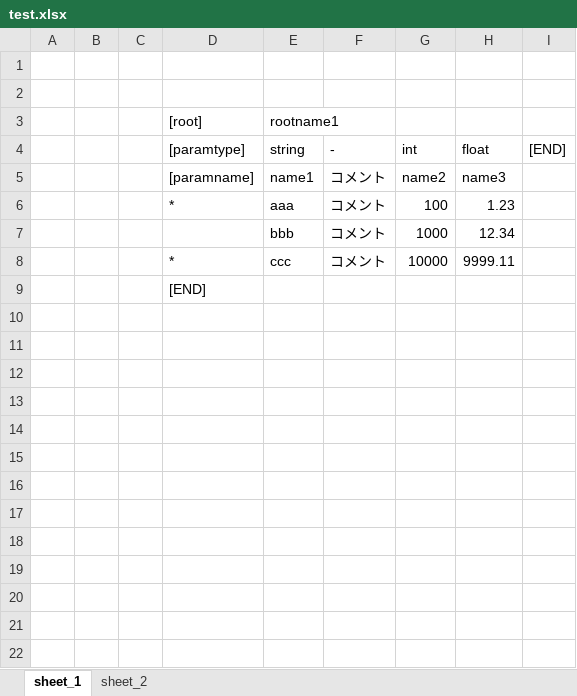
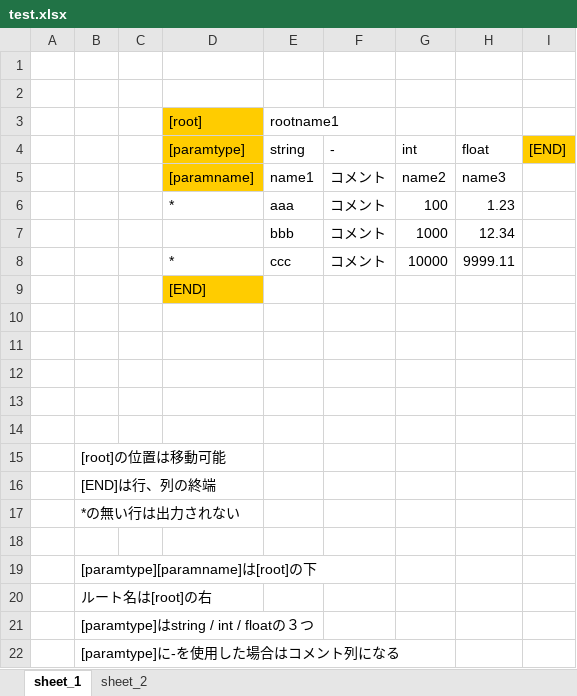
Before and after one commit to bluebackblue/postconnect, an Excel workbook: source/test.xlsx, sheet sheet_1, drawn as a sheet; values as stored, in another font and other column widths than the file's, no borders; the diff names each change by its address in the sheet, - before the commit and + after, or states it on an @@ line.

Commit message:
コメント追加

```diff
--- a/source/test.xlsx (sheet sheet_1)
+++ b/source/test.xlsx (sheet sheet_1)
-D3:D5 fill: none
+D3:D5 fill: #FFCC00
-I4 fill: none
+I4 fill: #FFCC00
-D9 fill: none
+D9 fill: #FFCC00
+row 10: (empty)
+row 11: (empty)
+row 12: (empty)
+row 13: (empty)
+row 14: (empty)
+row 15:  | [root]の位置は移動可能
+row 16:  | [END]は行、列の終端
+row 17:  | *の無い行は出力されない
+row 18: (empty)
+row 19:  | [paramtype][paramname]は[root]の下
+row 20:  | ルート名は[root]の右
+row 21:  | [paramtype]はstring / int / floatの３つ
+row 22:  | [paramtype]に-を使用した場合はコメント列になる
```
